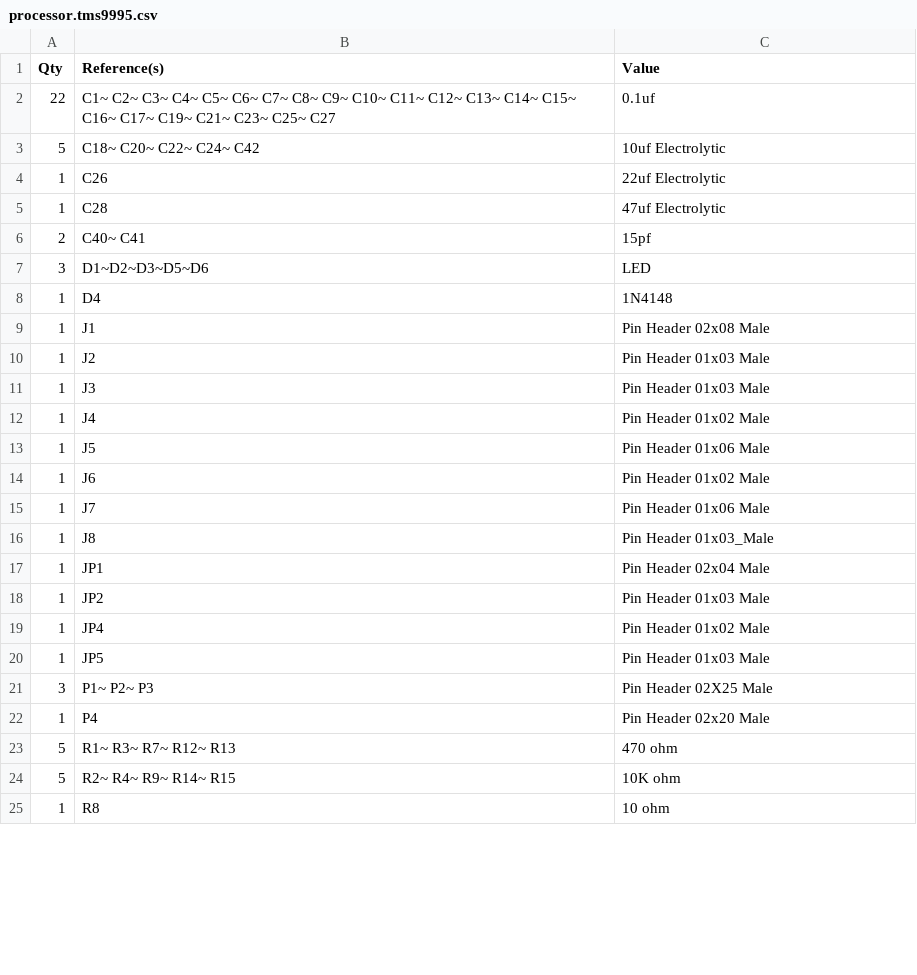
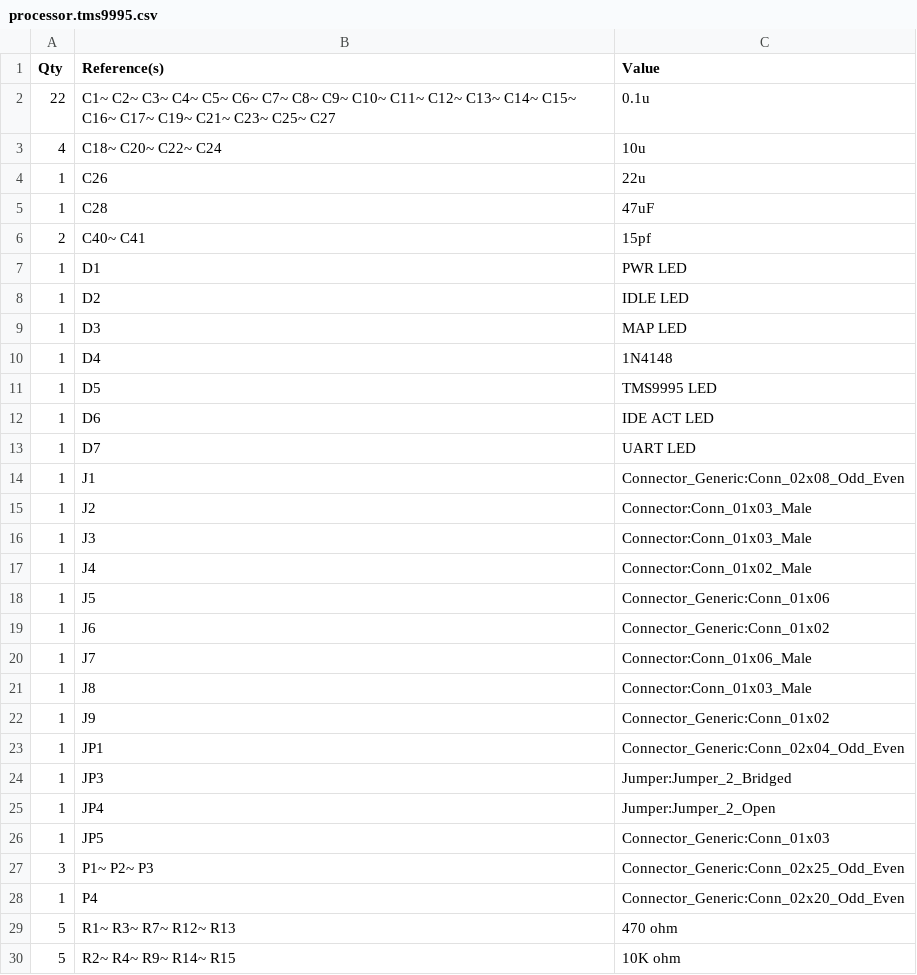
Before and after one commit to lynchaj/duodyne, a CSV file: 20 processor.TMS9995/hardware/processor.tms9995.csv, drawn as a sheet; only a part is shown; the shorter side is filled out with more unchanged rows; the diff covers the shown part only.

```diff
--- a/20 processor.TMS9995/hardware/processor.tms9995.csv
+++ b/20 processor.TMS9995/hardware/processor.tms9995.csv
@@ -1,23 +1,29 @@
 Qty,Reference(s),Value
-22,C1~ C2~ C3~ C4~ C5~ C6~ C7~ C8~ C9~ C10~ C11~ C12~ C13~ C14~ C15~ C16~ C17~ C19~ C21~ C23~ C25~ C27,0.1uf
-5,C18~ C20~ C22~ C24~ C42,10uf Electrolytic
-1,C26,22uf Electrolytic
-1,C28,47uf Electrolytic
+22,C1~ C2~ C3~ C4~ C5~ C6~ C7~ C8~ C9~ C10~ C11~ C12~ C13~ C14~ C15~ C16~ C17~ C19~ C21~ C23~ C25~ C27,0.1u
+4,C18~ C20~ C22~ C24,10u
+1,C26,22u
+1,C28,47uF
 2,C40~ C41,15pf
-3,D1~D2~D3~D5~D6,LED
+1,D1,PWR LED
+1,D2,IDLE LED
+1,D3,MAP LED
 1,D4,1N4148
-1,J1,Pin Header 02x08 Male
-1,J2,Pin Header 01x03 Male
-1,J3,Pin Header 01x03 Male
-1,J4,Pin Header 01x02 Male
-1,J5,Pin Header 01x06 Male
-1,J6,Pin Header 01x02 Male
-1,J7,Pin Header 01x06 Male
-1,J8,Pin Header 01x03_Male
-1,JP1,Pin Header 02x04 Male
-1,JP2,Pin Header 01x03 Male
-1,JP4,Pin Header 01x02 Male
-1,JP5,Pin Header 01x03 Male
-3,P1~ P2~ P3,Pin Header 02X25 Male
-1,P4,Pin Header 02x20 Male
+1,D5,TMS9995 LED
+1,D6,IDE ACT LED
+1,D7,UART  LED
+1,J1,Connector_Generic:Conn_02x08_Odd_Even
+1,J2,Connector:Conn_01x03_Male
+1,J3,Connector:Conn_01x03_Male
+1,J4,Connector:Conn_01x02_Male
+1,J5,Connector_Generic:Conn_01x06
+1,J6,Connector_Generic:Conn_01x02
+1,J7,Connector:Conn_01x06_Male
+1,J8,Connector:Conn_01x03_Male
+1,J9,Connector_Generic:Conn_01x02
+1,JP1,Connector_Generic:Conn_02x04_Odd_Even
+1,JP3,Jumper:Jumper_2_Bridged
+1,JP4,Jumper:Jumper_2_Open
+1,JP5,Connector_Generic:Conn_01x03
+3,P1~ P2~ P3,Connector_Generic:Conn_02x25_Odd_Even
+1,P4,Connector_Generic:Conn_02x20_Odd_Even
 5,R1~ R3~ R7~ R12~ R13,470 ohm
```
Also changed, not shown: 1 added row, 2 removed rows and 4 edited cells elsewhere in this file, 6 other files.
